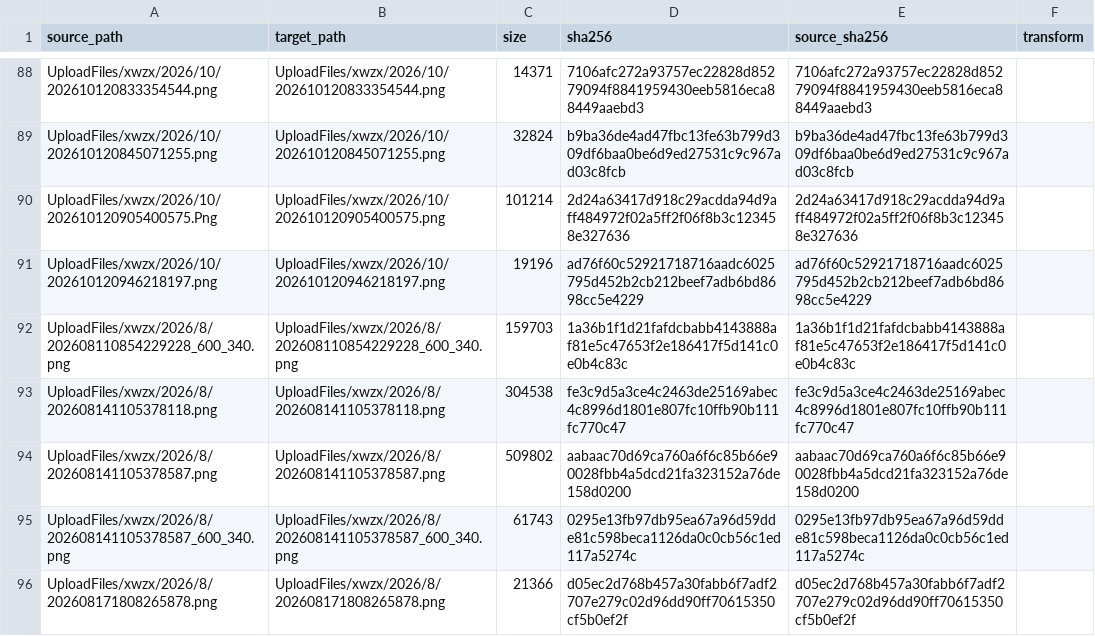
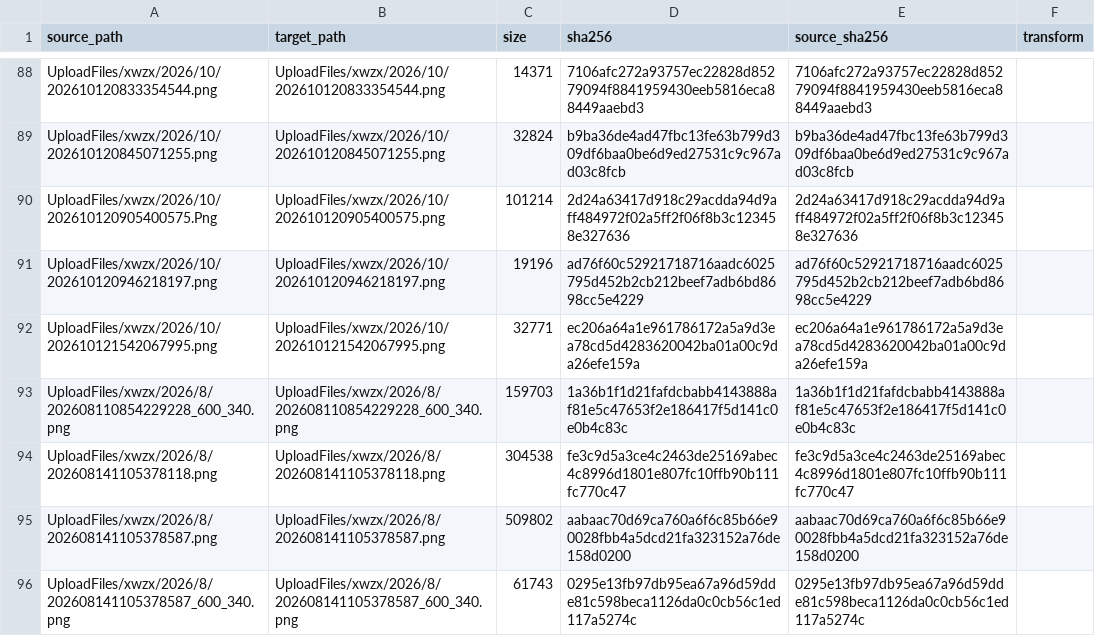
Before and after one commit to Shaoxing-No-1-High-School/Shaoxingyizhong-img-xwzx-2026-h2, a TSV file: manifest.tsv, drawn as a sheet; only a part is shown, gaps mark what is left out; the shorter side is filled out with more unchanged rows.

```diff
--- a/manifest.tsv
+++ b/manifest.tsv
@@ -91,2 +91,3 @@ UploadFiles/xwzx/2026/10/202610120905400575.Png	UploadFiles/xwzx/2026/10/2026101
 UploadFiles/xwzx/2026/10/202610120946218197.png	UploadFiles/xwzx/2026/10/202610120946218197.png	19196	ad76f60c52921718716aadc6025795d452b2cb212beef7adb6bd8698cc5e4229	ad76f60c52921718716aadc6025795d452b2cb212beef7adb6bd8698cc5e4229	
+UploadFiles/xwzx/2026/10/202610121542067995.png	UploadFiles/xwzx/2026/10/202610121542067995.png	32771	ec206a64a1e961786172a5a9d3ea78cd5d4283620042ba01a00c9da26efe159a	ec206a64a1e961786172a5a9d3ea78cd5d4283620042ba01a00c9da26efe159a	
 UploadFiles/xwzx/2026/8/202608110854229228_600_340.png	UploadFiles/xwzx/2026/8/202608110854229228_600_340.png	159703	1a36b1f1d21fafdcbabb4143888af81e5c47653f2e186417f5d141c0e0b4c83c	1a36b1f1d21fafdcbabb4143888af81e5c47653f2e186417f5d141c0e0b4c83c	
```
Also changed, not shown: 1 other file.
